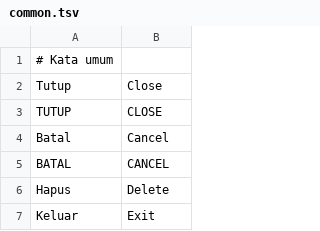
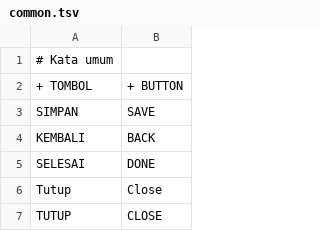
Before and after one commit to ItsVynzzzz/AmberLauncher, a TSV file: app/src/main/assets/lang/en/common.tsv, drawn as a sheet; only a part is shown; the shorter side is filled out with more unchanged rows; the diff names each change by its address in the sheet, - before the commit and + after, or states it on an @@ line.

```diff
--- a/app/src/main/assets/lang/en/common.tsv
+++ b/app/src/main/assets/lang/en/common.tsv
+row 2: + TOMBOL | + BUTTON
+row 3: SIMPAN | SAVE
+row 4: KEMBALI | BACK
+row 5: SELESAI | DONE
```
Also changed, not shown: app/src/main/assets/lang/en/accounts.tsv.
